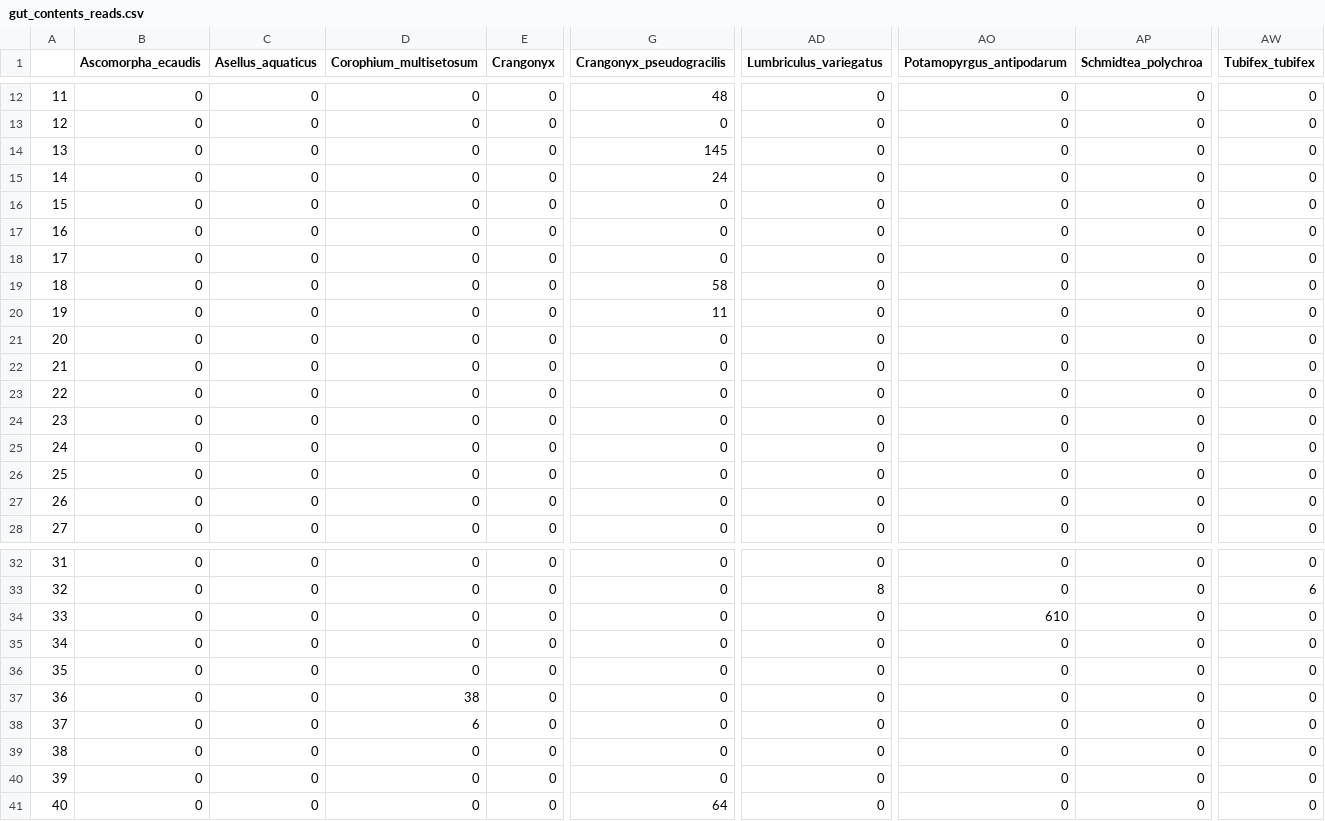
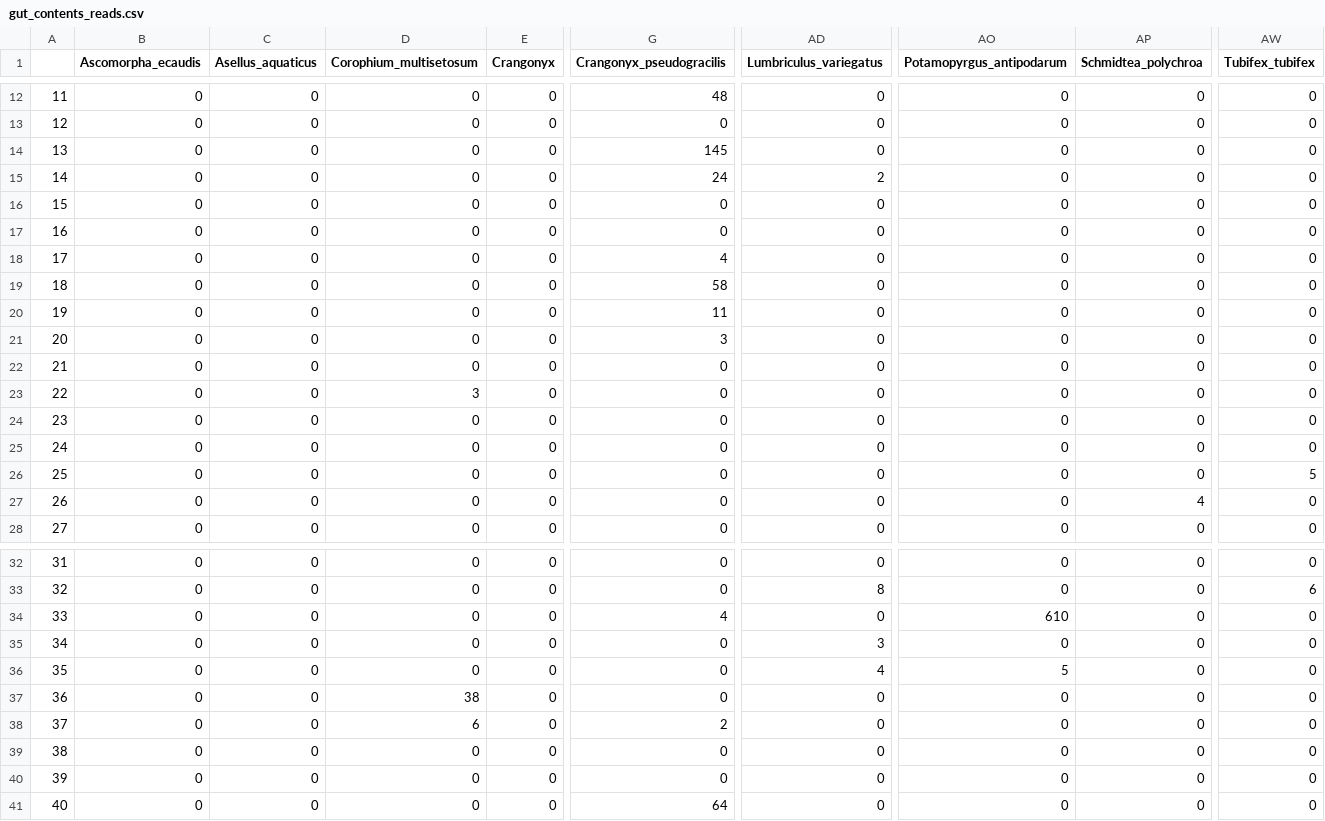
Before and after one commit to mbenucci/Cohabiting_C.floridanus_and_C.pseudogracilis, a CSV file: R_outputs/gut_contents_reads.csv, drawn as a sheet; only a part is shown, gaps mark what is left out; the diff names each change by its address in the sheet, - before the commit and + after, or states it on an @@ line.

```diff
--- a/R_outputs/gut_contents_reads.csv
+++ b/R_outputs/gut_contents_reads.csv
-AD15 (Lumbriculus_variegatus): 0
+AD15 (Lumbriculus_variegatus): 2
-G18 (Crangonyx_pseudogracilis): 0
+G18 (Crangonyx_pseudogracilis): 4
-G21 (Crangonyx_pseudogracilis): 0
+G21 (Crangonyx_pseudogracilis): 3
-D23 (Corophium_multisetosum): 0
+D23 (Corophium_multisetosum): 3
-AW26 (Tubifex_tubifex): 0
+AW26 (Tubifex_tubifex): 5
-AP27 (Schmidtea_polychroa): 0
+AP27 (Schmidtea_polychroa): 4
-G34 (Crangonyx_pseudogracilis): 0
+G34 (Crangonyx_pseudogracilis): 4
-AD35 (Lumbriculus_variegatus): 0
+AD35 (Lumbriculus_variegatus): 3
-AD36 (Lumbriculus_variegatus): 0
+AD36 (Lumbriculus_variegatus): 4
-AO36 (Potamopyrgus_antipodarum): 0
+AO36 (Potamopyrgus_antipodarum): 5
-G38 (Crangonyx_pseudogracilis): 0
+G38 (Crangonyx_pseudogracilis): 2
```
Also changed, not shown: R_outputs/Crangonyx_May17_cleaned_reads.csv, R_outputs/May_reads_filtered.csv, 11 other files.
